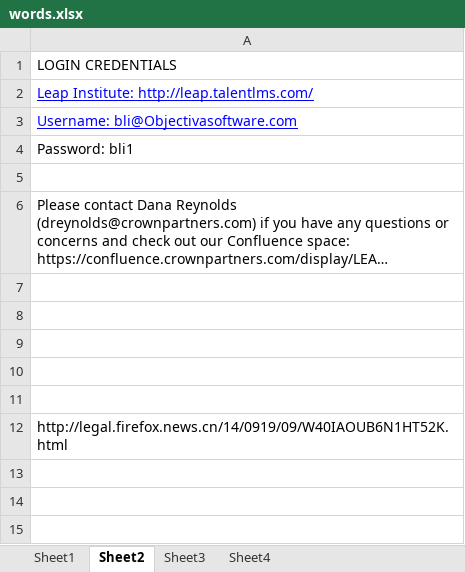
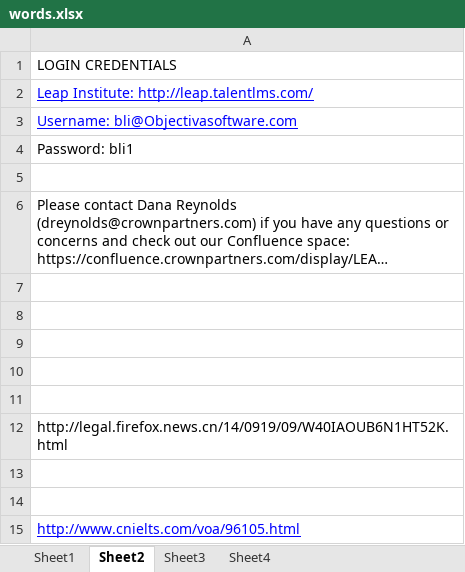
Before and after one commit to lim1087/develop, an Excel workbook: words.xlsx, sheet Sheet2, drawn as a sheet; long unchanged cells end in …; values as stored, in another font and other column widths than the file's, no borders; the diff names each change by its address in the sheet, - before the commit and + after, or states it on an @@ line.

```diff
--- a/words.xlsx (sheet Sheet2)
+++ b/words.xlsx (sheet Sheet2)
+row 13: (empty)
+row 14: (empty)
+row 15: http://www.cnielts.com/voa/96105.html
```
Also changed, not shown: sheet Sheet1, sheet Sheet4.
